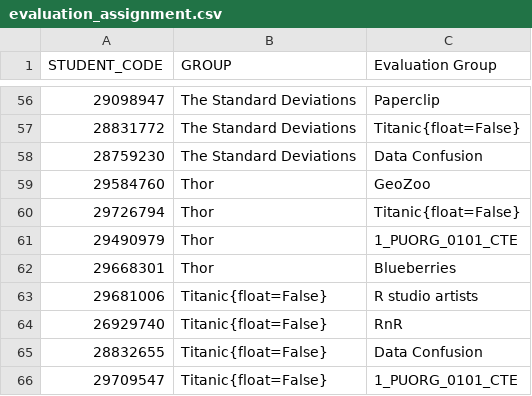
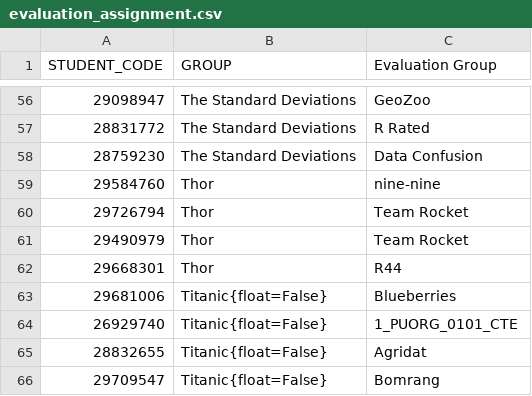
Before and after one commit to dicook/Data_Modelling_and_Computing, a CSV file: static/evaluation_assignment.csv, drawn as a sheet; only a part is shown, gaps mark what is left out; the diff covers the shown part only.

Commit message:
Added assignment 4 peer evaluation

```diff
--- a/static/evaluation_assignment.csv
+++ b/static/evaluation_assignment.csv
@@ -56,11 +56,11 @@ STUDENT_CODE,GROUP,Evaluation Group
-29098947,The Standard Deviations,Paperclip
-28831772,The Standard Deviations,Titanic{float=False}
+29098947,The Standard Deviations,GeoZoo
+28831772,The Standard Deviations,R Rated
 28759230,The Standard Deviations,Data Confusion
-29584760,Thor,GeoZoo
-29726794,Thor,Titanic{float=False}
-29490979,Thor,1_PUORG_0101_CTE
-29668301,Thor,Blueberries
-29681006,Titanic{float=False},R studio artists
-26929740,Titanic{float=False},RnR
-28832655,Titanic{float=False},Data Confusion
-29709547,Titanic{float=False},1_PUORG_0101_CTE
+29584760,Thor,nine-nine
+29726794,Thor,Team Rocket
+29490979,Thor,Team Rocket
+29668301,Thor,R44
+29681006,Titanic{float=False},Blueberries
+26929740,Titanic{float=False},1_PUORG_0101_CTE
+28832655,Titanic{float=False},Agridat
+29709547,Titanic{float=False},Bomrang
```
Also changed, not shown: 51 edited cells elsewhere in this file, 19 other files.
